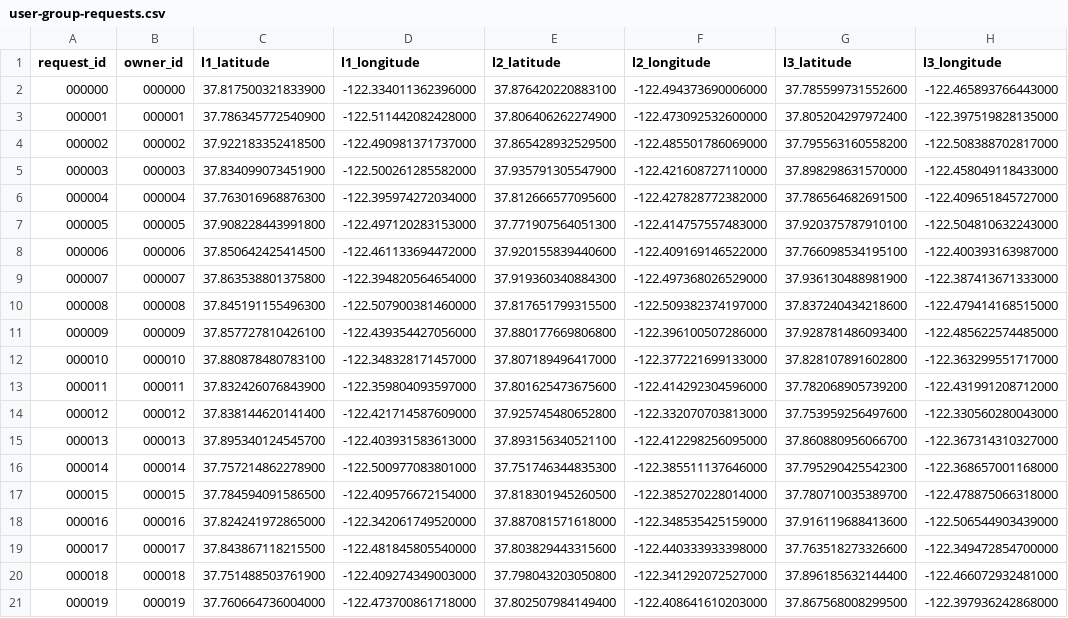
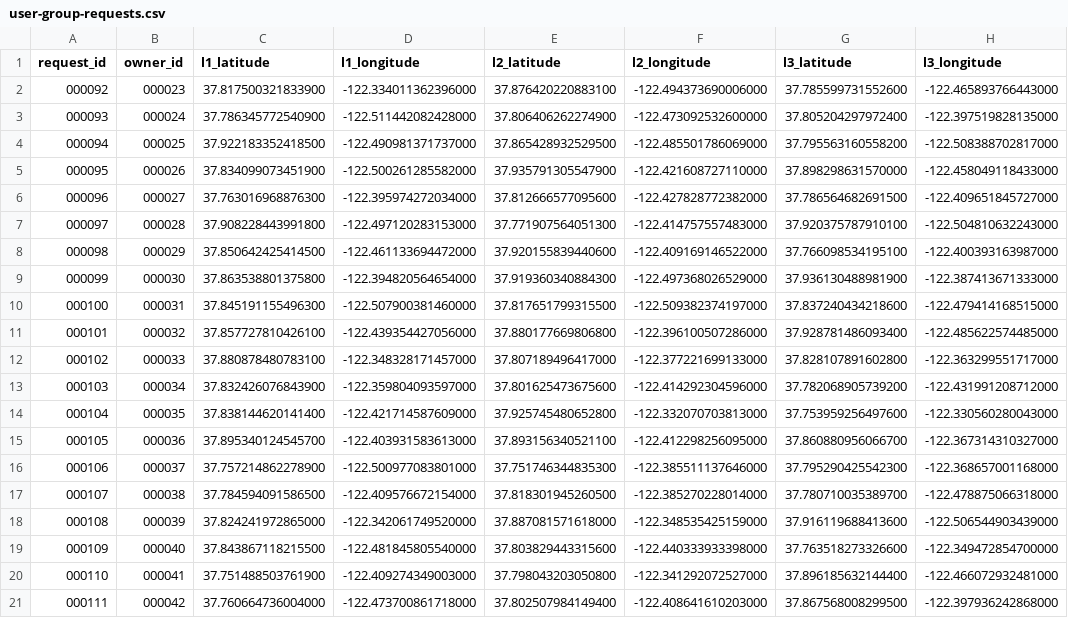
Before and after one commit to mock-projects/midpoint-suggestions, a CSV file: src/data/user-group-requests.csv, drawn as a sheet; only a part is shown; the diff names each change by its address in the sheet, - before the commit and + after, or states it on an @@ line.

Commit message:
[fix] group ids needed to be unique

```diff
--- a/src/data/user-group-requests.csv
+++ b/src/data/user-group-requests.csv
-A2 (request_id): 000000
+A2 (request_id): 000092
-B2 (owner_id): 000000
+B2 (owner_id): 000023
-A3 (request_id): 000001
+A3 (request_id): 000093
-B3 (owner_id): 000001
+B3 (owner_id): 000024
-A4 (request_id): 000002
+A4 (request_id): 000094
-B4 (owner_id): 000002
+B4 (owner_id): 000025
-A5 (request_id): 000003
+A5 (request_id): 000095
-B5 (owner_id): 000003
+B5 (owner_id): 000026
-A6 (request_id): 000004
+A6 (request_id): 000096
-B6 (owner_id): 000004
+B6 (owner_id): 000027
-A7 (request_id): 000005
+A7 (request_id): 000097
-B7 (owner_id): 000005
+B7 (owner_id): 000028
-A8 (request_id): 000006
+A8 (request_id): 000098
-B8 (owner_id): 000006
+B8 (owner_id): 000029
-A9 (request_id): 000007
+A9 (request_id): 000099
-B9 (owner_id): 000007
+B9 (owner_id): 000030
-A10 (request_id): 000008
+A10 (request_id): 000100
-B10 (owner_id): 000008
+B10 (owner_id): 000031
-A11 (request_id): 000009
+A11 (request_id): 000101
-B11 (owner_id): 000009
+B11 (owner_id): 000032
-A12 (request_id): 000010
+A12 (request_id): 000102
-B12 (owner_id): 000010
+B12 (owner_id): 000033
-A13 (request_id): 000011
+A13 (request_id): 000103
-B13 (owner_id): 000011
+B13 (owner_id): 000034
-A14 (request_id): 000012
+A14 (request_id): 000104
-B14 (owner_id): 000012
+B14 (owner_id): 000035
-A15 (request_id): 000013
+A15 (request_id): 000105
-B15 (owner_id): 000013
+B15 (owner_id): 000036
-A16 (request_id): 000014
+A16 (request_id): 000106
-B16 (owner_id): 000014
+B16 (owner_id): 000037
-A17 (request_id): 000015
+A17 (request_id): 000107
-B17 (owner_id): 000015
+B17 (owner_id): 000038
-A18 (request_id): 000016
+A18 (request_id): 000108
-B18 (owner_id): 000016
+B18 (owner_id): 000039
-A19 (request_id): 000017
+A19 (request_id): 000109
-B19 (owner_id): 000017
+B19 (owner_id): 000040
-A20 (request_id): 000018
+A20 (request_id): 000110
-B20 (owner_id): 000018
+B20 (owner_id): 000041
-A21 (request_id): 000019
+A21 (request_id): 000111
-B21 (owner_id): 000019
+B21 (owner_id): 000042
```
